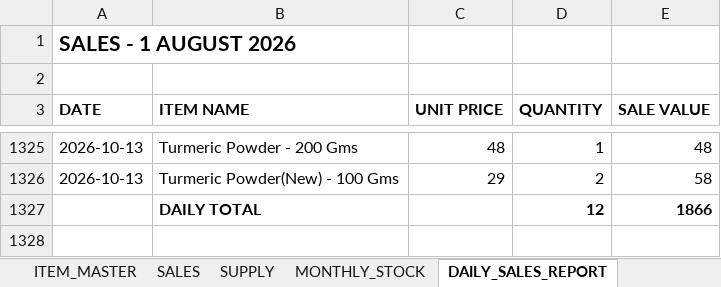
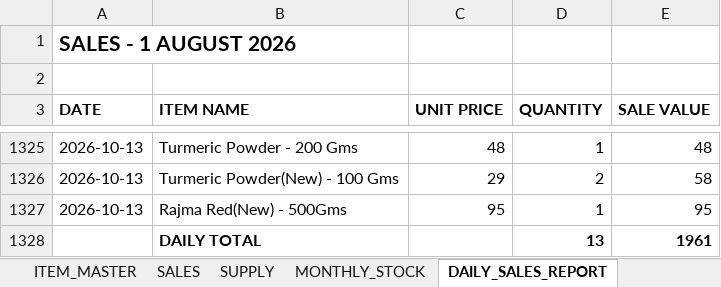
Before and after one commit to suryasai693-lang/daily_sales_website, an Excel workbook: data/sales.xlsx, sheet DAILY_SALES_REPORT, drawn as a sheet; only a part is shown, gaps mark what is left out; values as stored, in another font and other column widths than the file's, no borders; removed rows and columns are numbered as before the commit, all else as after; the diff names each change by its address in the sheet, - before the commit and + after, or states it on an @@ line.

Commit message:
Update sales.xlsx from DailyStock

```diff
--- a/data/sales.xlsx (sheet DAILY_SALES_REPORT)
+++ b/data/sales.xlsx (sheet DAILY_SALES_REPORT)
-row 1327:  | DAILY TOTAL |  | 12 | 1866
+row 1327: 2026-10-13 | Rajma Red(New) - 500Gms | 95 | 1 | 95
+row 1328:  | DAILY TOTAL |  | 13 | 1961
```
Also changed, not shown: sheet SALES, sheet MONTHLY_STOCK.
